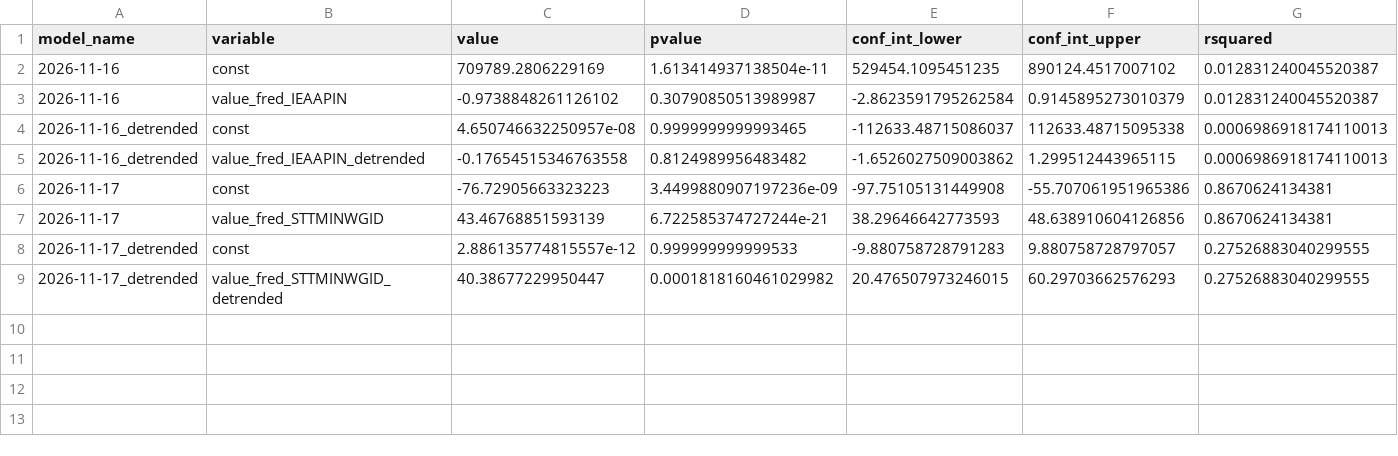
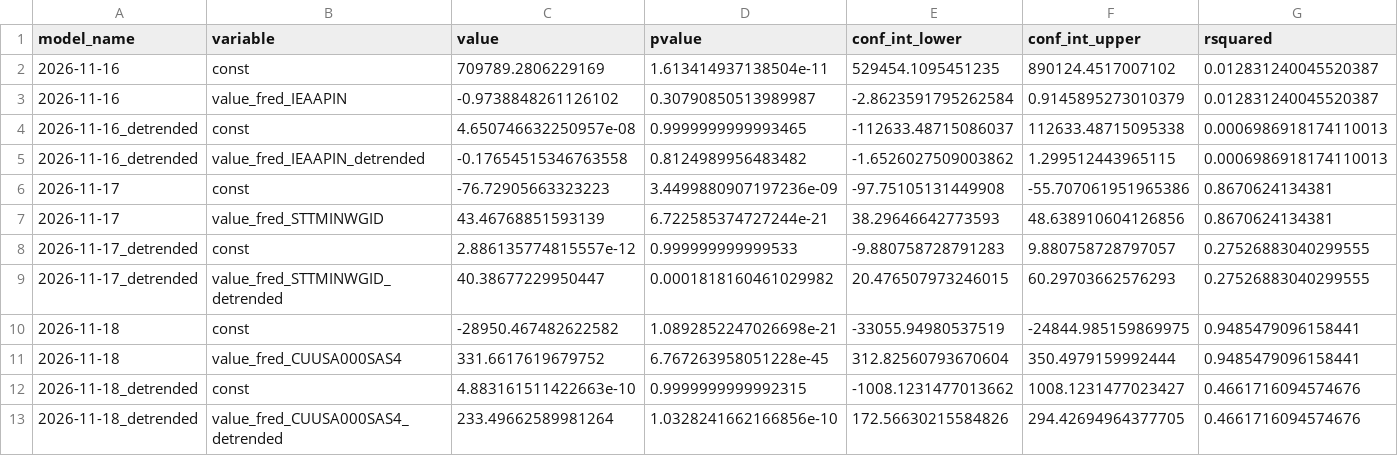
Before and after one commit to pranay-gundam/TidyTuesday, a CSV file: year_2026_week_47/regression_summaries.csv, drawn as a sheet; only a part is shown; rows hold the shown columns only; the diff names each change by its address in the sheet, - before the commit and + after, or states it on an @@ line.

```diff
--- a/year_2026_week_47/regression_summaries.csv
+++ b/year_2026_week_47/regression_summaries.csv
+row 10: 2026-11-18 | const | -28950.467482622582 | 1.0892852247026698e-21 | -33055.94980537519 | -24844.985159869975 | 0.9485479096158441
+row 11: 2026-11-18 | value_fred_CUUSA000SAS4 | 331.6617619679752 | 6.767263958051228e-45 | 312.82560793670604 | 350.4979159992444 | 0.9485479096158441
+row 12: 2026-11-18_detrended | const | 4.883161511422663e-10 | 0.9999999999992315 | -1008.1231477013662 | 1008.1231477023427 | 0.4661716094574676
+row 13: 2026-11-18_detrended | value_fred_CUUSA000SAS4_detrended | 233.49662589981264 | 1.0328241662166856e-10 | 172.56630215584826 | 294.42694964377705 | 0.4661716094574676
```
Also changed, not shown: 7 other files.
